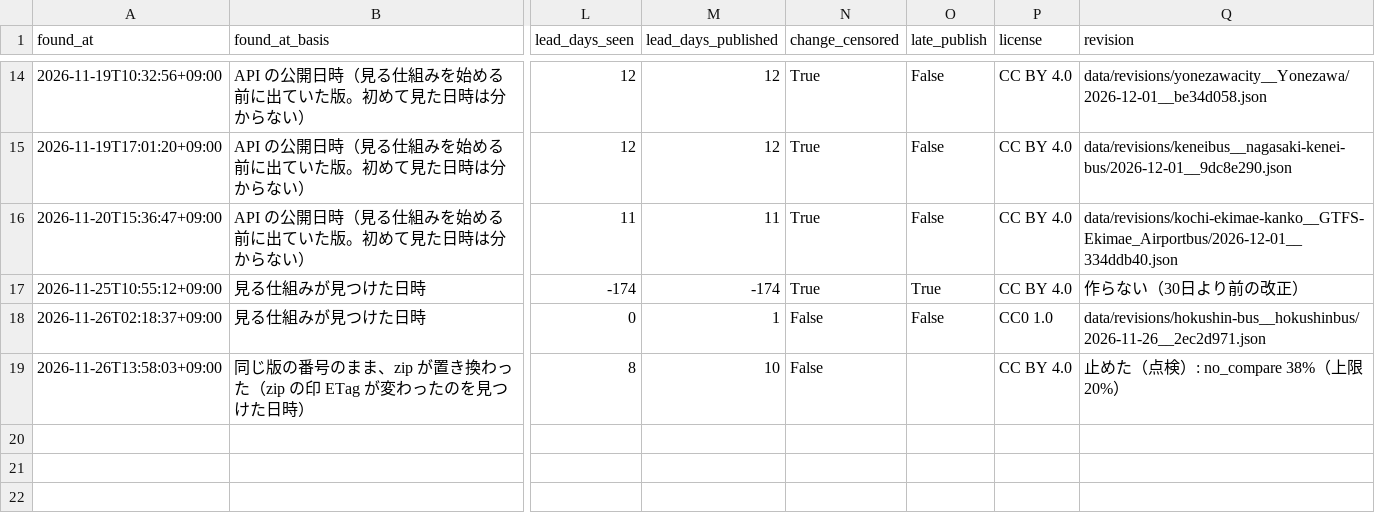
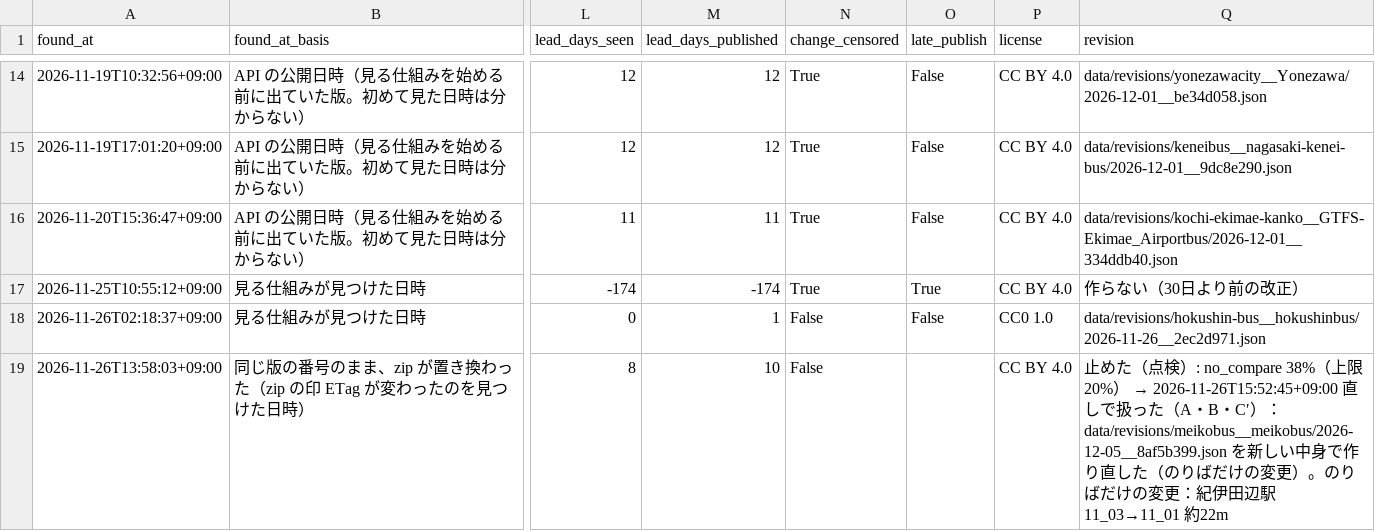
Before and after one commit to h-kazuki-pixel/machi-no-ashi-karte, a CSV file: data/found.csv, drawn as a sheet; only a part is shown, gaps mark what is left out; the diff names each change by its address in the sheet, - before the commit and + after, or states it on an @@ line.

```diff
--- a/data/found.csv
+++ b/data/found.csv
@@ Q19 (revision): …限 20%） → …限 20%） → 2026-11-26T15:52:45+09:00 直しで扱った（A・B・C′）：data/revisions/meikobus__meikobus/2026-12-05__8af5b399.json を新しい中身で作り直した（のりばだけの変更）。のりばだけの変更：紀伊田辺駅 11_03→11_01 約22m @@
```
Also changed, not shown: data/held.csv, 6 other files.
